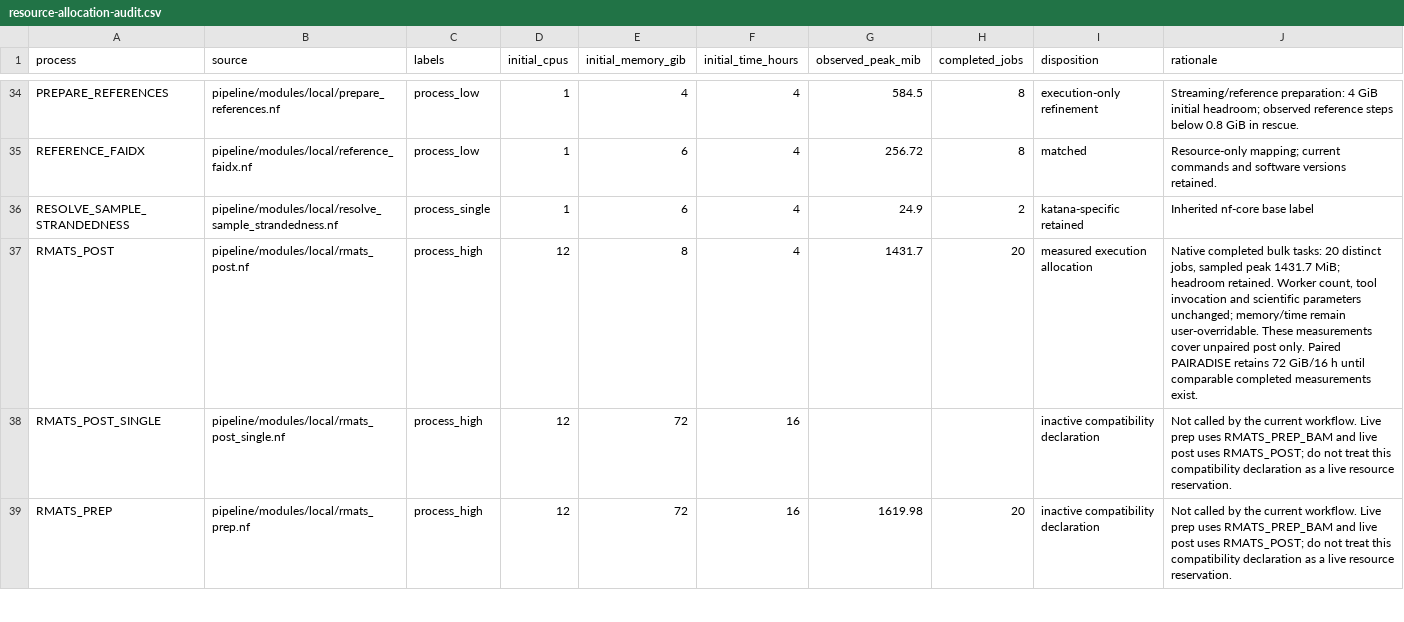
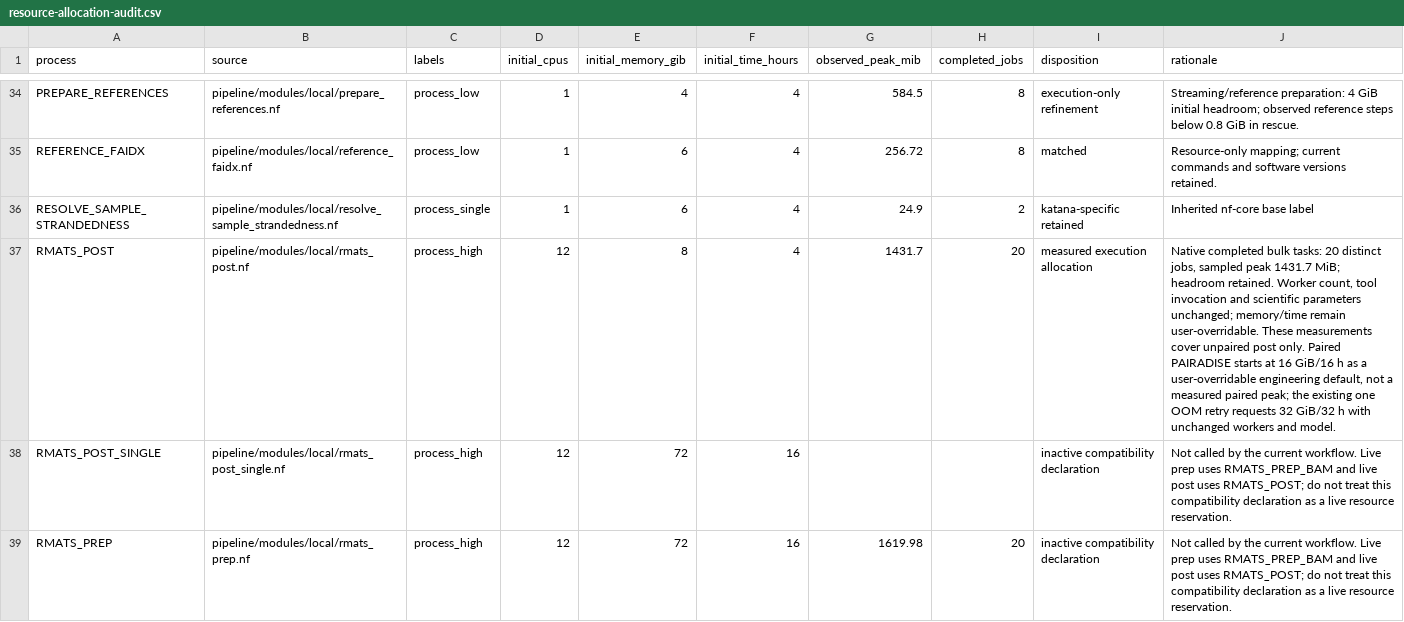
Before and after one commit to Taratype0/Katana-splicing-tool, a CSV file: docs/resource-allocation-audit.csv, drawn as a sheet; only a part is shown, gaps mark what is left out.

Commit message:
Reduce paired rMATS memory and verify shared retry allocation

```diff
--- a/docs/resource-allocation-audit.csv
+++ b/docs/resource-allocation-audit.csv
@@ -36,3 +36,3 @@ REFERENCE_FAIDX,pipeline/modules/local/reference_faidx.nf,process_low,1,6,4,256.
 RESOLVE_SAMPLE_STRANDEDNESS,pipeline/modules/local/resolve_sample_strandedness.nf,process_single,1,6,4,24.9,2,katana-specific retained,Inherited nf-core base label
-RMATS_POST,pipeline/modules/local/rmats_post.nf,process_high,12,8,4,1431.7,20,measured execution allocation,"Native completed bulk tasks: 20 distinct jobs, sampled peak 1431.7 MiB; headroom retained. Worker count, tool invocation and scientific parameters unchanged; memory/time remain user-overridable. These measurements cover unpaired post only. Paired PAIRADISE retains 72 GiB/16 h until comparable completed measurements exist."
+RMATS_POST,pipeline/modules/local/rmats_post.nf,process_high,12,8,4,1431.7,20,measured execution allocation,"Native completed bulk tasks: 20 distinct jobs, sampled peak 1431.7 MiB; headroom retained. Worker count, tool invocation and scientific parameters unchanged; memory/time remain user-overridable. These measurements cover unpaired post only. Paired PAIRADISE starts at 16 GiB/16 h as a user-overridable engineering default, not a measured paired peak; the existing one OOM retry requests 32 GiB/32 h with unchanged workers and model."
 RMATS_POST_SINGLE,pipeline/modules/local/rmats_post_single.nf,process_high,12,72,16,,,inactive compatibility declaration,Not called by the current workflow. Live prep uses RMATS_PREP_BAM and live post uses RMATS_POST; do not treat this compatibility declaration as a live resource reservation.
```
Also changed, not shown: 12 other files.
